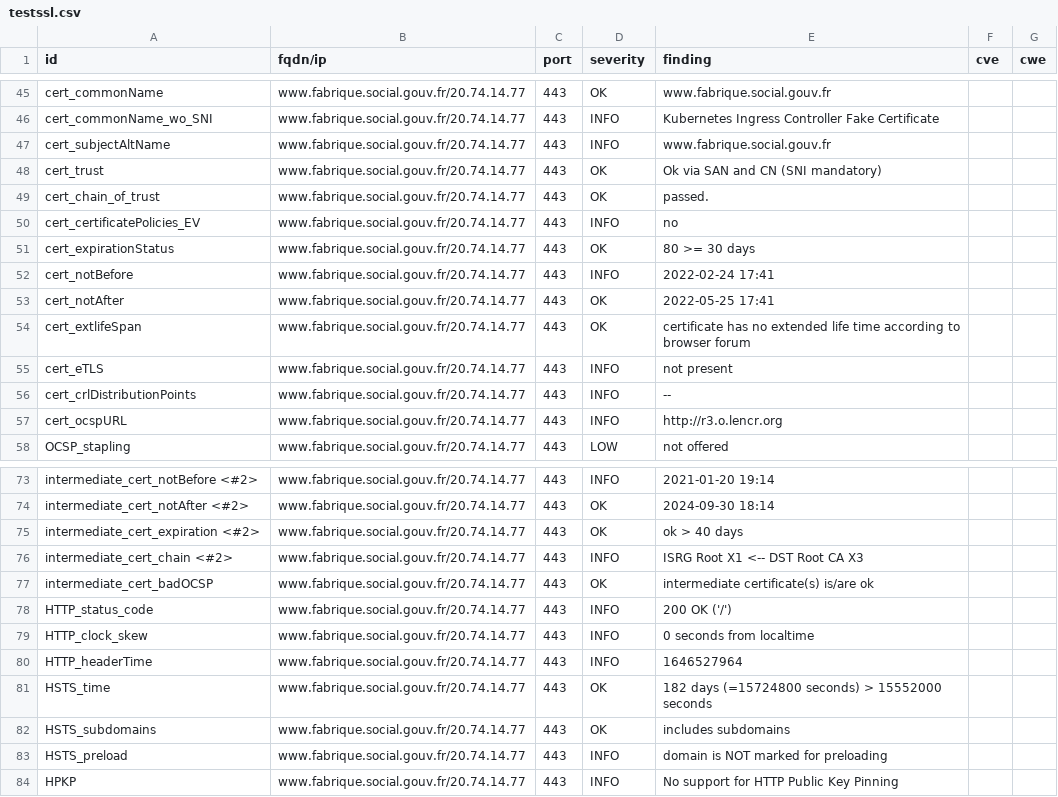
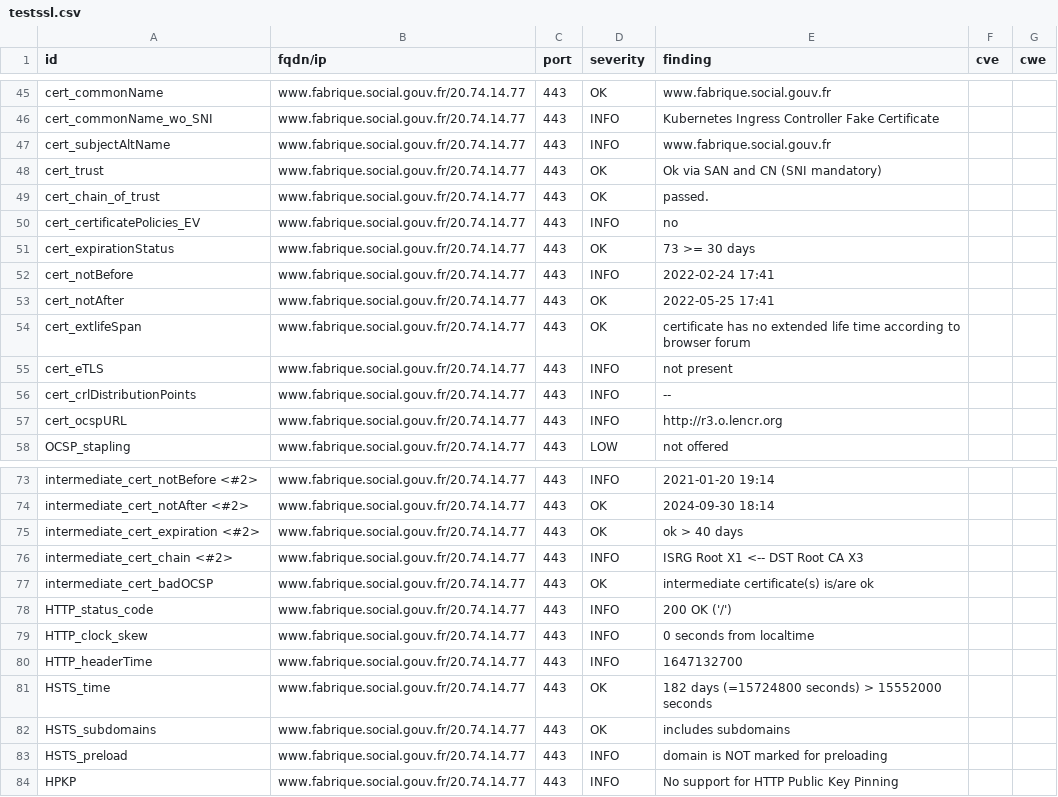
Before and after one commit to SocialGouv/dashlord, a CSV file: results/aHR0cHM6Ly93d3cuZmFicmlxdWUuc29jaWFsLmdvdXYuZnI=/testssl.csv, drawn as a sheet; only a part is shown, gaps mark what is left out.

```diff
--- a/results/aHR0cHM6Ly93d3cuZmFicmlxdWUuc29jaWFsLmdvdXYuZnI=/testssl.csv
+++ b/results/aHR0cHM6Ly93d3cuZmFicmlxdWUuc29jaWFsLmdvdXYuZnI=/testssl.csv
@@ -50,3 +50,3 @@
 "cert_certificatePolicies_EV","www.fabrique.social.gouv.fr/20.74.14.77","443","INFO","no","",""
-"cert_expirationStatus","www.fabrique.social.gouv.fr/20.74.14.77","443","OK","80 >= 30 days","",""
+"cert_expirationStatus","www.fabrique.social.gouv.fr/20.74.14.77","443","OK","73 >= 30 days","",""
 "cert_notBefore","www.fabrique.social.gouv.fr/20.74.14.77","443","INFO","2022-02-24 17:41","",""
@@ -79,3 +79,3 @@
 "HTTP_clock_skew","www.fabrique.social.gouv.fr/20.74.14.77","443","INFO","0 seconds from localtime","",""
-"HTTP_headerTime","www.fabrique.social.gouv.fr/20.74.14.77","443","INFO","1646527964","",""
+"HTTP_headerTime","www.fabrique.social.gouv.fr/20.74.14.77","443","INFO","1647132700","",""
 "HSTS_time","www.fabrique.social.gouv.fr/20.74.14.77","443","OK","182 days (=15724800 seconds) > 15552000 seconds","",""
```
Also changed, not shown: 16 other files.
